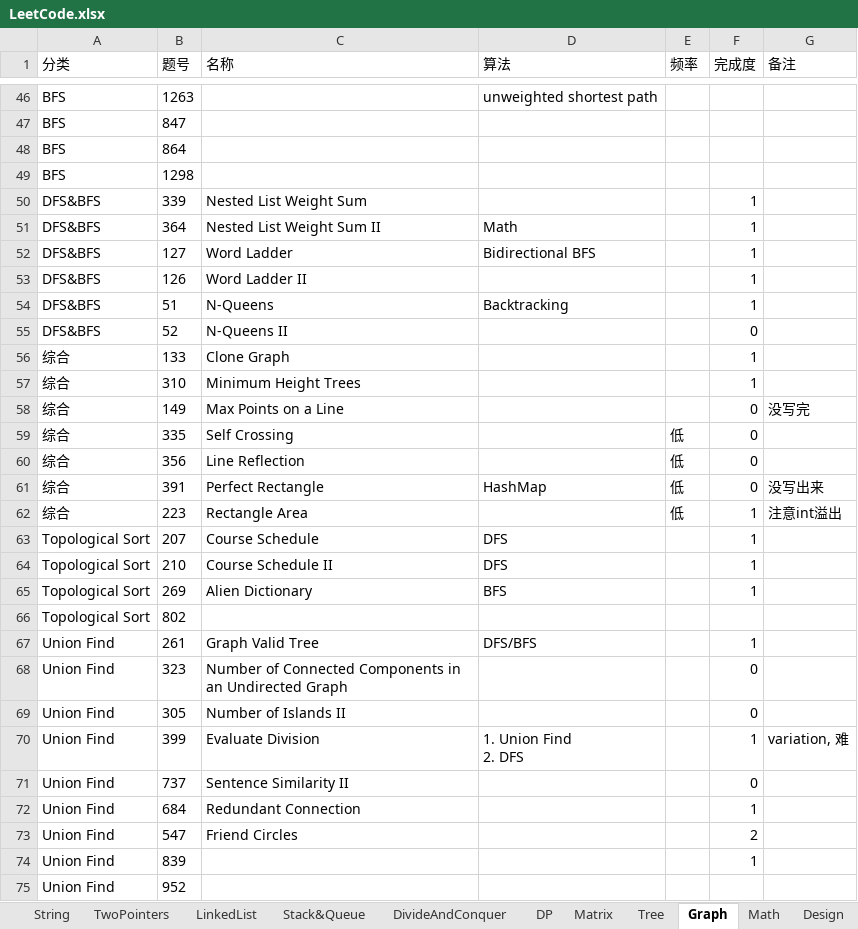
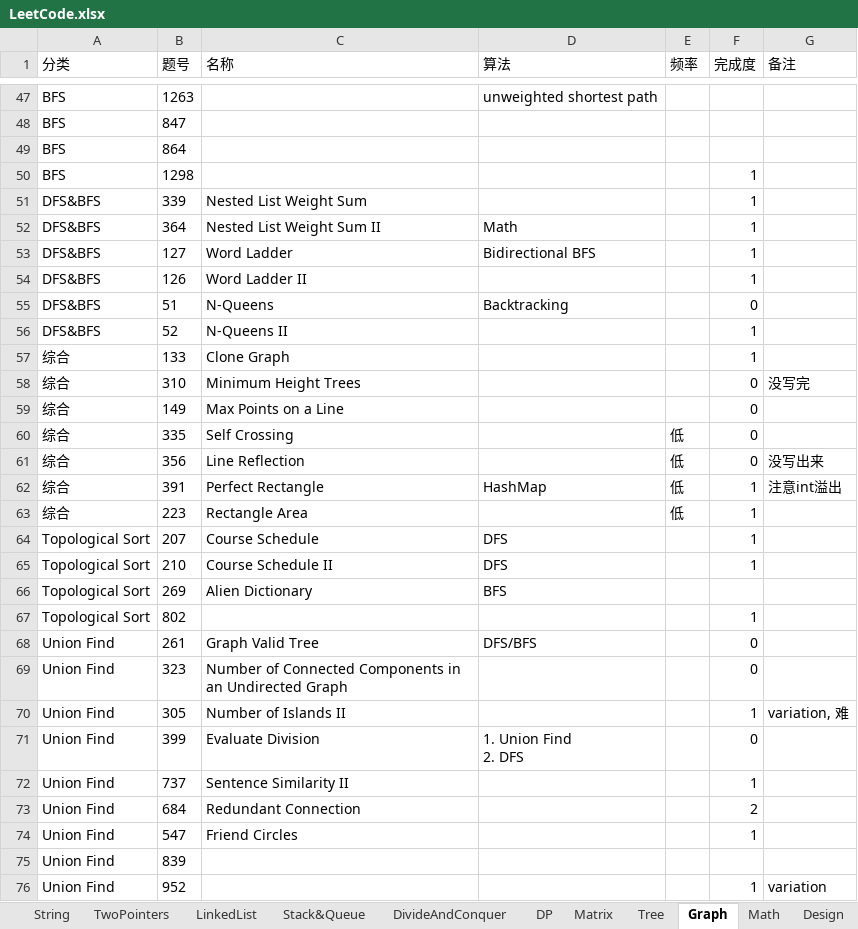
Before and after one commit to csy99/Leetcode, an Excel workbook: LeetCode.xlsx, sheet Graph, drawn as a sheet; only a part is shown, gaps mark what is left out; values as stored, in another font and other column widths than the file's, no borders; addresses are those after the commit; the diff covers the shown part only; the diff names each change by its address in the sheet, - before the commit and + after, or states it on an @@ line.

```diff
--- a/LeetCode.xlsx (sheet Graph)
+++ b/LeetCode.xlsx (sheet Graph)
-F50 (完成度): (empty)
+F50 (完成度): 1
-F55 (完成度): 1
+F55 (完成度): 0
-F56 (完成度): 0
+F56 (完成度): 1
-F58 (完成度): 1
+F58 (完成度): 0
-G58 (备注): (empty)
+G58 (备注): 没写完
-G59 (备注): 没写完
+G59 (备注): (empty)
-G61 (备注): (empty)
+G61 (备注): 没写出来
-F62 (完成度): 0
+F62 (完成度): 1
-G62 (备注): 没写出来
+G62 (备注): 注意int溢出
-G63 (备注): 注意int溢出
+G63 (备注): (empty)
-F66 (完成度): 1
+F66 (完成度): (empty)
-F67 (完成度): (empty)
+F67 (完成度): 1
-F68 (完成度): 1
+F68 (完成度): 0
-F70 (完成度): 0
+F70 (完成度): 1
-G70 (备注): (empty)
+G70 (备注): variation, 难
-F71 (完成度): 1
+F71 (完成度): 0
-G71 (备注): variation, 难
+G71 (备注): (empty)
-F72 (完成度): 0
+F72 (完成度): 1
-F73 (完成度): 1
+F73 (完成度): 2
-F74 (完成度): 2
+F74 (完成度): 1
-F75 (完成度): 1
+F75 (完成度): (empty)
-F76 (完成度): (empty)
+F76 (完成度): 1
-G76 (备注): (empty)
+G76 (备注): variation
```
Also changed, not shown: 1 added row, 1 removed row and 23 edited cells elsewhere in this sheet, sheet Tree, sheet TwoPointers, sheet Stack&Queue, sheet Matrix, sheet DP, sheet DivideAndConquer.
